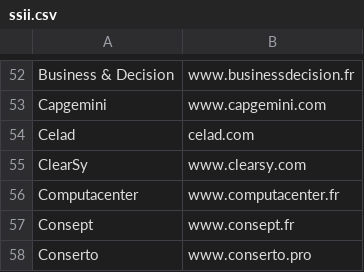
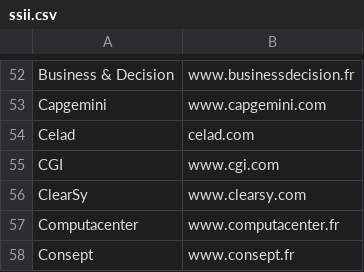
Before and after one commit to yoannsculo/emploi, a CSV file: ssii/ssii.csv, drawn as a sheet; only a part is shown, gaps mark what is left out; the shorter side is filled out with more unchanged rows; the diff names each change by its address in the sheet, - before the commit and + after, or states it on an @@ line.

```diff
--- a/ssii/ssii.csv
+++ b/ssii/ssii.csv
+row 55: CGI | www.cgi.com
```
Also changed, not shown: ssii/ssii_extended.csv, 1 other file.
